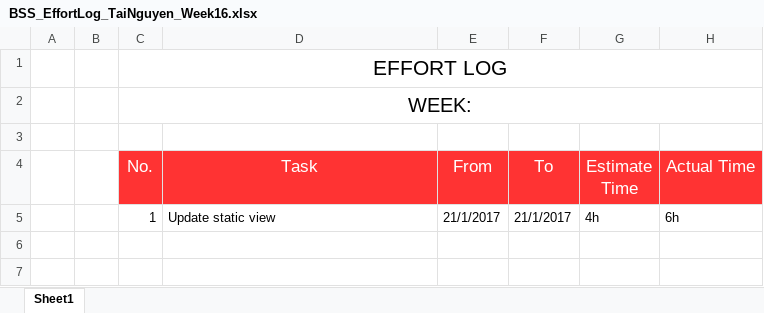
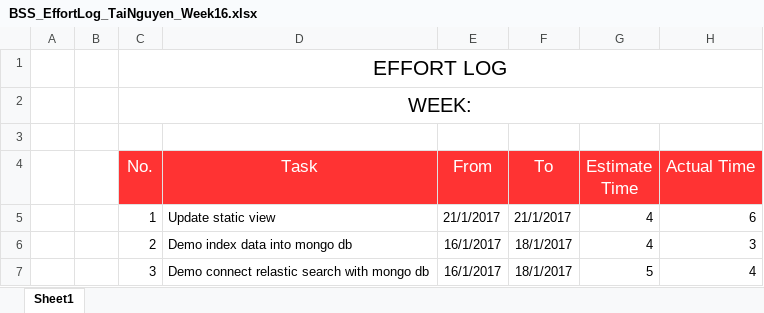
Before and after one commit to Haitrancntt/CapstonProject, an Excel workbook: DELIVERABLE/EFFORT_LOG/Week16/BSS_EffortLog_TaiNguyen_Week16.xlsx, sheet Sheet1, drawn as a sheet; values as stored, in another font and other column widths than the file's, no borders; the diff names each change by its address in the sheet, - before the commit and + after, or states it on an @@ line.

```diff
--- a/DELIVERABLE/EFFORT_LOG/Week16/BSS_EffortLog_TaiNguyen_Week16.xlsx (sheet Sheet1)
+++ b/DELIVERABLE/EFFORT_LOG/Week16/BSS_EffortLog_TaiNguyen_Week16.xlsx (sheet Sheet1)
-G5 (Estimate Time): 4h
+G5 (Estimate Time): 4
-H5 (Actual Time): 6h
+H5 (Actual Time): 6
+row 6:  |  | 2 | Demo index data into mongo db | 16/1/2017 | 18/1/2017 | 4 | 3
+row 7:  |  | 3 | Demo connect relastic search with mongo db | 16/1/2017 | 18/1/2017 | 5 | 4
```
Also changed, not shown: DELIVERABLE/EFFORT_LOG/Week16/BSS_EffortLog_HaiTran_Week16.xlsx, DELIVERABLE/EFFORT_LOG/Week16/BSS_EffortLog_HienNguyen_Week16.xlsx, 1 other file.
